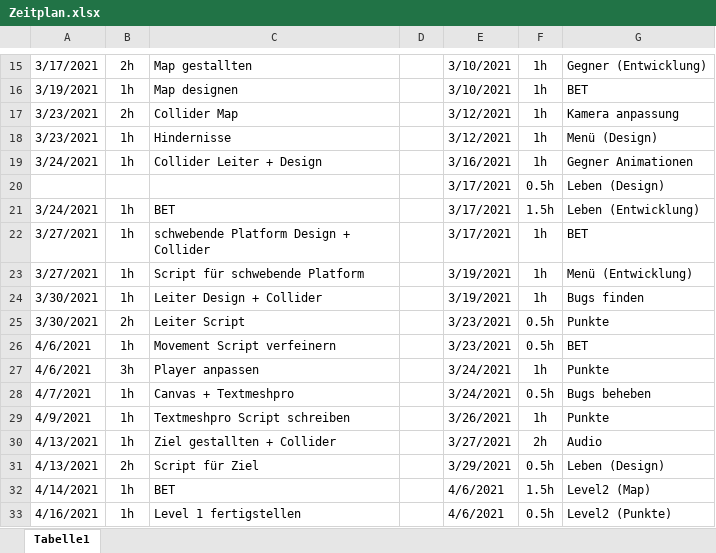
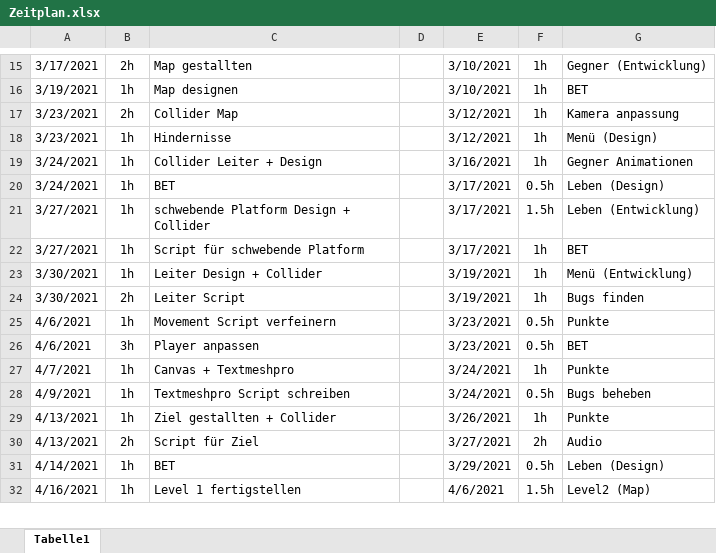
Before and after one commit to LukasSchneider1/Game-Information, an Excel workbook: Zeitplan.xlsx, sheet Tabelle1, drawn as a sheet; only a part is shown, gaps mark what is left out; values as stored, in another font and other column widths than the file's, no borders; removed rows and columns are numbered as before the commit, all else as after; the diff covers the shown part only; the diff names each change by its address in the sheet, - before the commit and + after, or states it on an @@ line.

```diff
--- a/Zeitplan.xlsx (sheet Tabelle1)
+++ b/Zeitplan.xlsx (sheet Tabelle1)
-row 20:  |  |  |  | 3/17/2021 | 0.5h | Leben (Design)
-F20: 1.5h
+F20: 0.5h
-G20: Leben (Entwicklung)
+G20: Leben (Design)
-F21: 1h
+F21: 1.5h
-G21: BET
+G21: Leben (Entwicklung)
-E22: 3/19/2021
+E22: 3/17/2021
-G22: Menü (Entwicklung)
+G22: BET
-G23: Bugs finden
+G23: Menü (Entwicklung)
-E24: 3/23/2021
+E24: 3/19/2021
-F24: 0.5h
+F24: 1h
-G24: Punkte
+G24: Bugs finden
-G25: BET
+G25: Punkte
-E26: 3/24/2021
+E26: 3/23/2021
-F26: 1h
+F26: 0.5h
-G26: Punkte
+G26: BET
-F27: 0.5h
+F27: 1h
-G27: Bugs beheben
+G27: Punkte
-E28: 3/26/2021
+E28: 3/24/2021
-F28: 1h
+F28: 0.5h
-G28: Punkte
+G28: Bugs beheben
-E29: 3/27/2021
+E29: 3/26/2021
-F29: 2h
+F29: 1h
-G29: Audio
+G29: Punkte
-E30: 3/29/2021
+E30: 3/27/2021
-F30: 0.5h
+F30: 2h
-G30: Leben (Design)
+G30: Audio
-E31: 4/6/2021
+E31: 3/29/2021
-F31: 1.5h
+F31: 0.5h
-G31: Level2 (Map)
+G31: Leben (Design)
-F32: 0.5h
+F32: 1.5h
-G32: Level2 (Punkte)
+G32: Level2 (Map)
```
Also changed, not shown: 1 added row and 32 edited cells elsewhere in this sheet, 2 other files.
